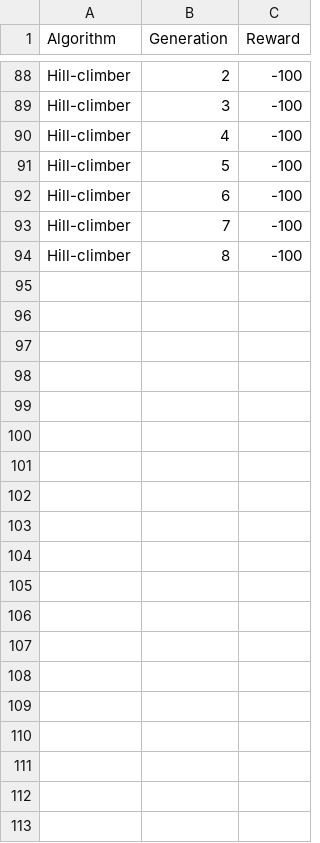
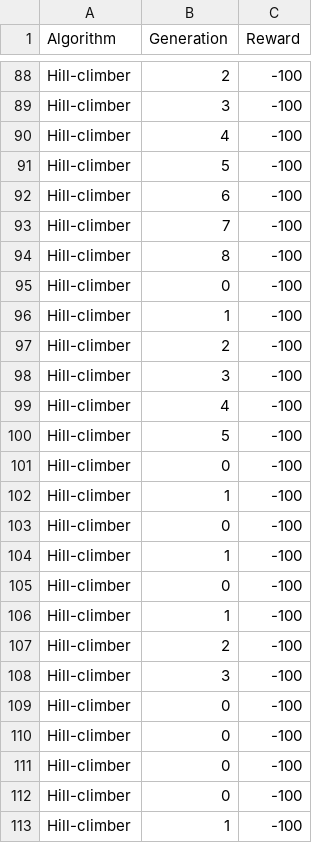
Before and after one commit to SamAlcock/COMP3000-Sam-Alcock, a CSV file: RL Search Task/HillclimberOutput.csv, drawn as a sheet; only a part is shown, gaps mark what is left out; the diff covers the shown part only; the diff names each change by its address in the sheet, - before the commit and + after, or states it on an @@ line.

```diff
--- a/RL Search Task/HillclimberOutput.csv
+++ b/RL Search Task/HillclimberOutput.csv
+row 95: Hill-climber | 0 | -100
+row 96: Hill-climber | 1 | -100
+row 97: Hill-climber | 2 | -100
+row 98: Hill-climber | 3 | -100
+row 99: Hill-climber | 4 | -100
+row 100: Hill-climber | 5 | -100
+row 101: Hill-climber | 0 | -100
+row 102: Hill-climber | 1 | -100
+row 103: Hill-climber | 0 | -100
+row 104: Hill-climber | 1 | -100
+row 105: Hill-climber | 0 | -100
+row 106: Hill-climber | 1 | -100
+row 107: Hill-climber | 2 | -100
+row 108: Hill-climber | 3 | -100
+row 109: Hill-climber | 0 | -100
+row 110: Hill-climber | 0 | -100
+row 111: Hill-climber | 0 | -100
+row 112: Hill-climber | 0 | -100
+row 113: Hill-climber | 1 | -100
```
Also changed, not shown: 18 added rows elsewhere in this file, RL Search Task/QLearningOutput.csv, RL Search Task/SARSAOutput.csv, 19 other files.
